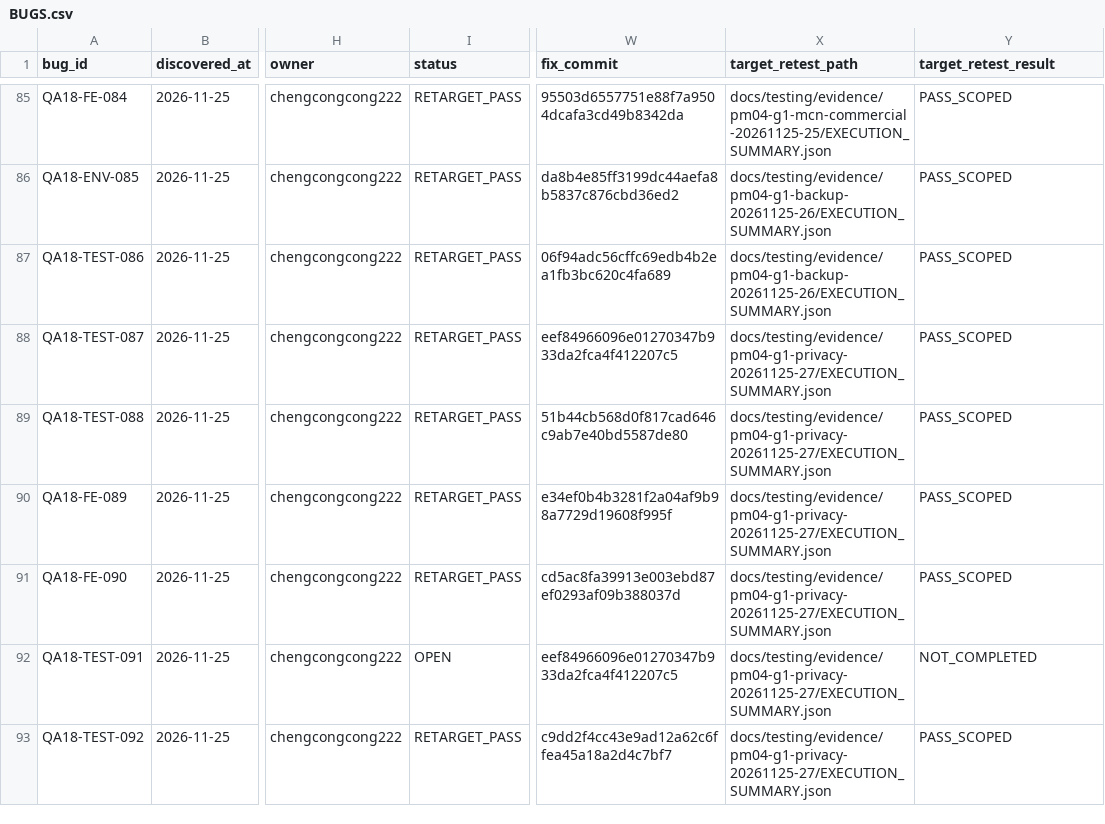
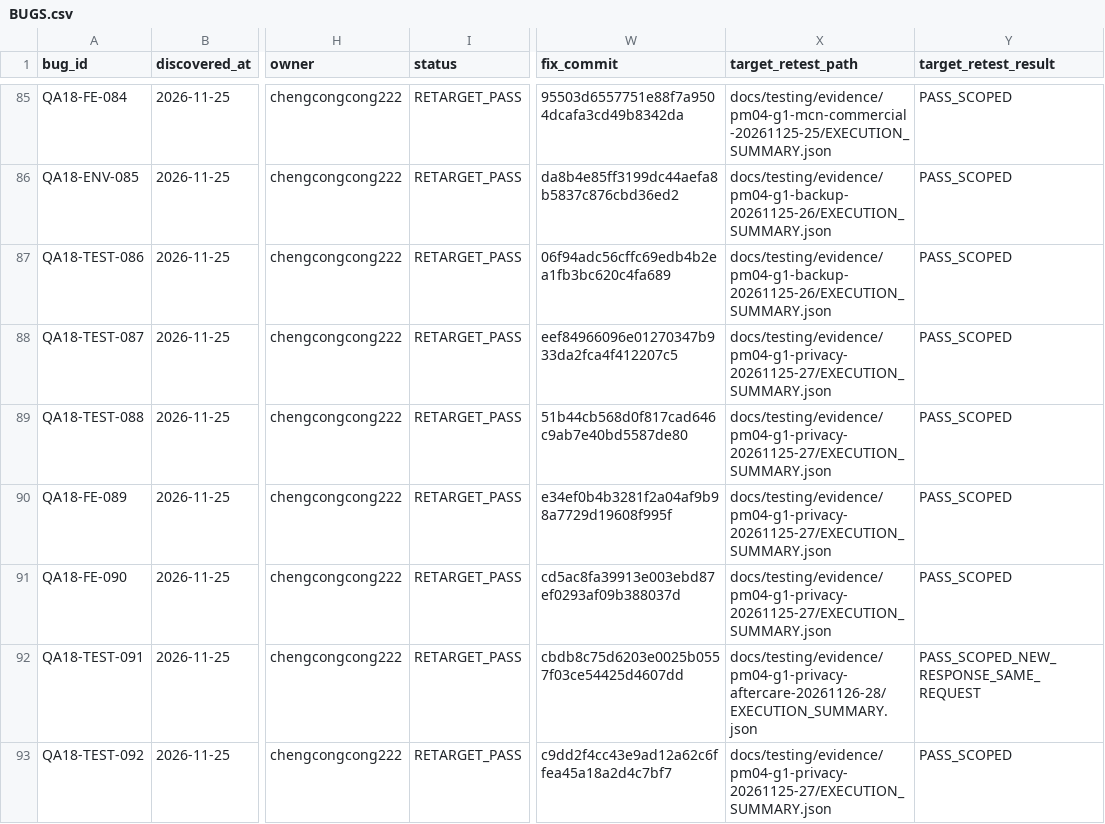
Before and after one commit to Bill-Billion/jingjing, a CSV file: docs/pm04/qa18/BUGS.csv, drawn as a sheet; only a part is shown, gaps mark what is left out; the diff names each change by its address in the sheet, - before the commit and + after, or states it on an @@ line.

Commit message:
docs(qa18): record original privacy order refund and exact operation recovery

```diff
--- a/docs/pm04/qa18/BUGS.csv
+++ b/docs/pm04/qa18/BUGS.csv
-I92 (status): OPEN
+I92 (status): RETARGET_PASS
-W92 (fix_commit): eef84966096e01270347b933da2fca4f412207c5
+W92 (fix_commit): cbdb8c75d6203e0025b0557f03ce54425d4607dd
-X92 (target_retest_path): docs/testing/evidence/pm04-g1-privacy-20261125-27/EXECUTION_SUMMARY.json
+X92 (target_retest_path): docs/testing/evidence/pm04-g1-privacy-aftercare-20261126-28/EXECUTION_SUMMARY.json
-Y92 (target_retest_result): NOT_COMPLETED
+Y92 (target_retest_result): PASS_SCOPED_NEW_RESPONSE_SAME_REQUEST
```
Also changed, not shown: 56 other files.
